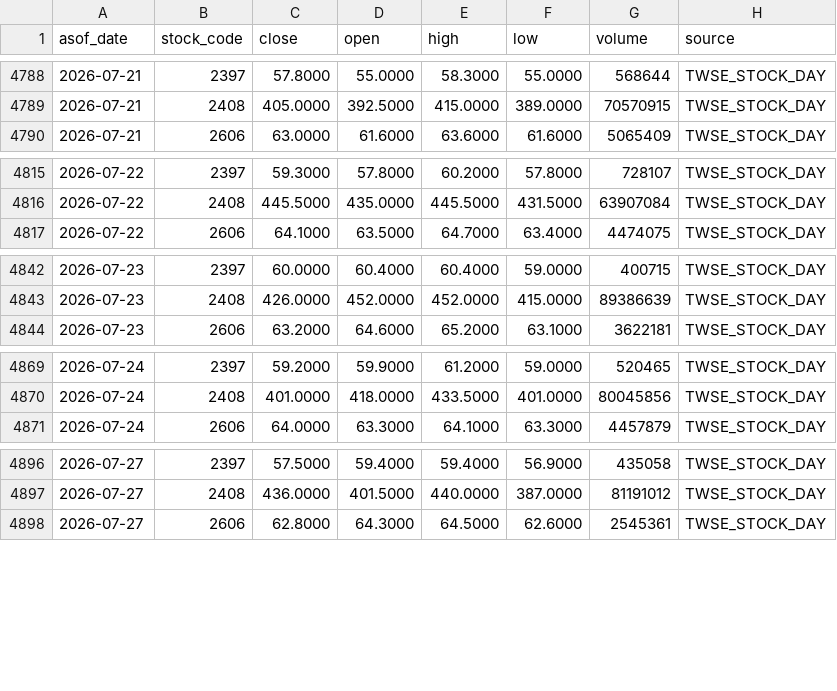
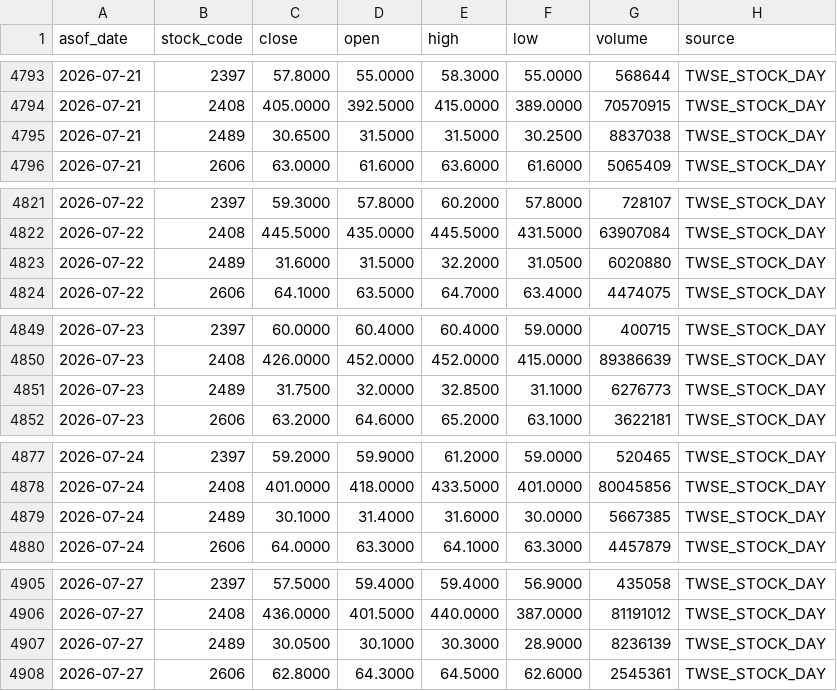
Before and after one commit to wegoliao/performance-accumulation-dashboard, a CSV file: inputs/price_history.csv, drawn as a sheet; only a part is shown, gaps mark what is left out; the diff covers the shown part only; the diff names each change by its address in the sheet, - before the commit and + after, or states it on an @@ line.

```diff
--- a/inputs/price_history.csv
+++ b/inputs/price_history.csv
+row 4795: 2026-07-21 | 2489 | 30.6500 | 31.5000 | 31.5000 | 30.2500 | 8837038 | TWSE_STOCK_DAY
+row 4823: 2026-07-22 | 2489 | 31.6000 | 31.5000 | 32.2000 | 31.0500 | 6020880 | TWSE_STOCK_DAY
+row 4851: 2026-07-23 | 2489 | 31.7500 | 32.0000 | 32.8500 | 31.1000 | 6276773 | TWSE_STOCK_DAY
+row 4879: 2026-07-24 | 2489 | 30.1000 | 31.4000 | 31.6000 | 30.0000 | 5667385 | TWSE_STOCK_DAY
+row 4907: 2026-07-27 | 2489 | 30.0500 | 30.1000 | 30.3000 | 28.9000 | 8236139 | TWSE_STOCK_DAY
```
Also changed, not shown: 9 added rows elsewhere in this file, 4 other files.
